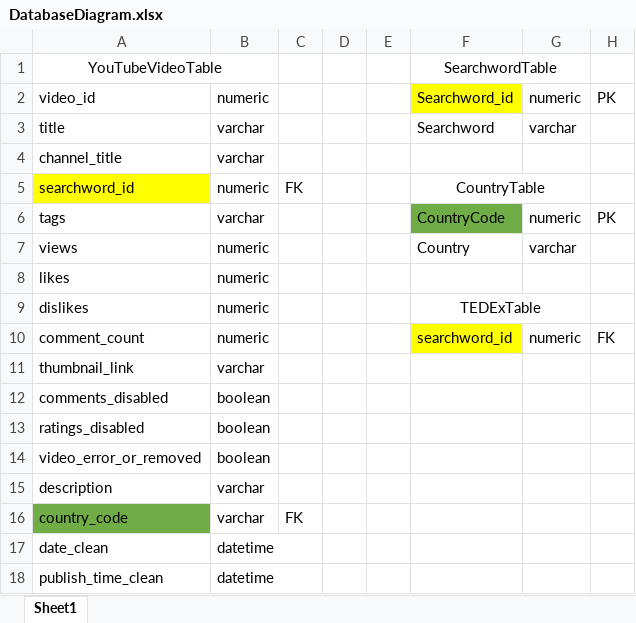
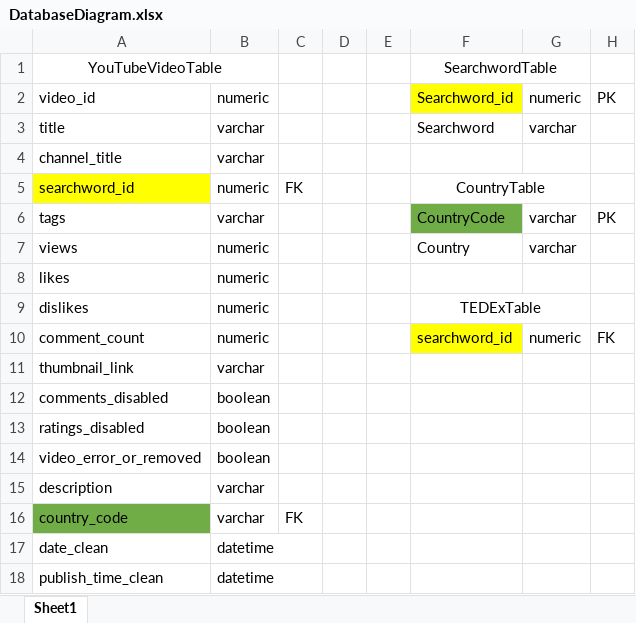
Before and after one commit to aforshee/etl-project, an Excel workbook: DatabaseDiagram.xlsx, sheet Sheet1, drawn as a sheet; values as stored, in another font and other column widths than the file's, no borders; the diff names each change by its address in the sheet, - before the commit and + after, or states it on an @@ line.

```diff
--- a/DatabaseDiagram.xlsx (sheet Sheet1)
+++ b/DatabaseDiagram.xlsx (sheet Sheet1)
-G6: numeric
+G6: varchar
```
Also changed, not shown: 1 other file.
